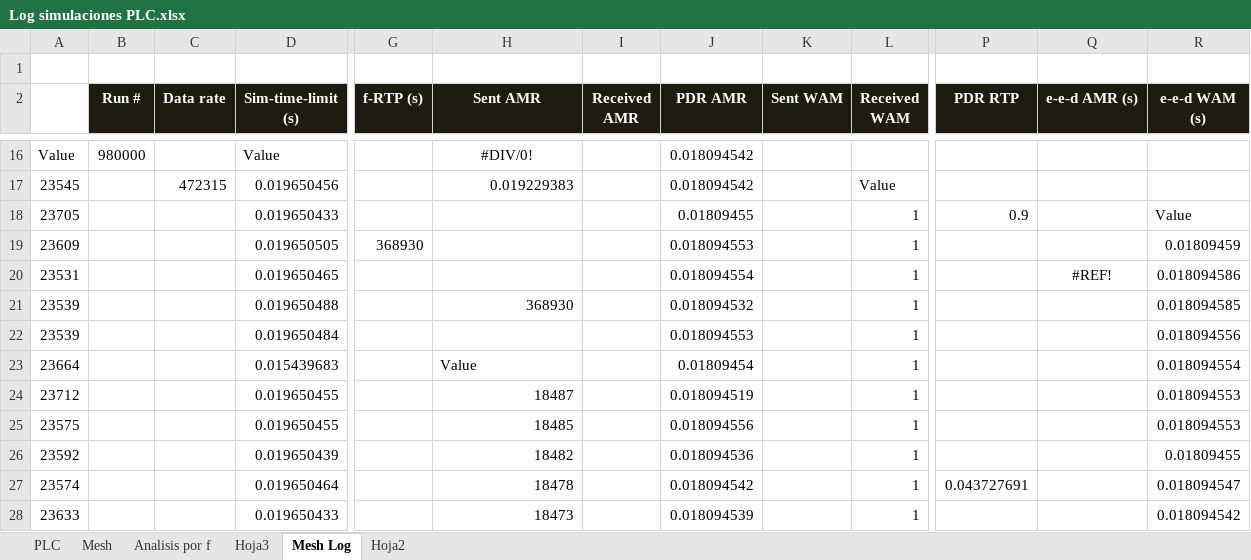
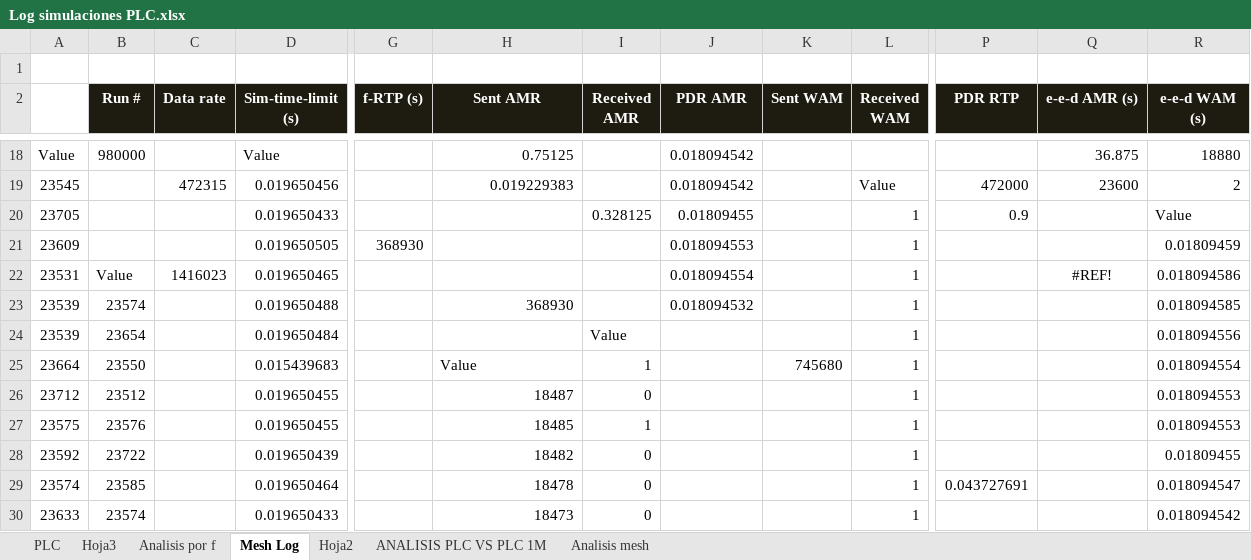
Before and after one commit to scespedesu/amiproject2014, an Excel workbook: SurveyFiles/Log simulaciones PLC.xlsx, sheet Mesh Log, drawn as a sheet; only a part is shown, gaps mark what is left out; values as stored, in another font and other column widths than the file's, no borders; addresses are those after the commit; the diff covers the shown part only; the diff names each change by its address in the sheet, - before the commit and + after, or states it on an @@ line.

```diff
--- a/SurveyFiles/Log simulaciones PLC.xlsx (sheet Mesh Log)
+++ b/SurveyFiles/Log simulaciones PLC.xlsx (sheet Mesh Log)
-sheet tab: Mesh
+sheet tab: ANALISIS PLC VS PLC 1M
+sheet tab: Analisis mesh
@@ sheet tab order changed: PLC | Hoja3 | Analisis por f | Mesh Log | Hoja2 | ANALISIS PLC VS PLC 1M | Analisis mesh @@
-H18 (Sent AMR): #DIV/0!
+H18 (Sent AMR): 0.75125
-H18 alignment: center
+H18 alignment: right
-Q18 (e-e-d AMR (s)): (empty)
+Q18 (e-e-d AMR (s)): 36.875
-R18 (e-e-d WAM (s)): (empty)
+R18 (e-e-d WAM (s)): 18880
-P19 (PDR RTP): (empty)
+P19 (PDR RTP): 472000
-Q19 (e-e-d AMR (s)): (empty)
+Q19 (e-e-d AMR (s)): 23600
-R19 (e-e-d WAM (s)): (empty)
+R19 (e-e-d WAM (s)): 2
-I20 (Received AMR): (empty)
+I20 (Received AMR): 0.328125
-B22 (Run #): (empty)
+B22 (Run #): Value
-C22 (Data rate): (empty)
+C22 (Data rate): 1416023
-B23 (Run #): (empty)
+B23 (Run #): 23574
-B24 (Run #): (empty)
+B24 (Run #): 23654
-I24 (Received AMR): (empty)
+I24 (Received AMR): Value
-J24 (PDR AMR): 0.018094553
+J24 (PDR AMR): (empty)
-B25 (Run #): (empty)
+B25 (Run #): 23550
-I25 (Received AMR): (empty)
+I25 (Received AMR): 1
-J25 (PDR AMR): 0.01809454
+J25 (PDR AMR): (empty)
-K25 (Sent WAM): (empty)
+K25 (Sent WAM): 745680
-B26 (Run #): (empty)
+B26 (Run #): 23512
-I26 (Received AMR): (empty)
+I26 (Received AMR): 0
-J26 (PDR AMR): 0.018094519
+J26 (PDR AMR): (empty)
-B27 (Run #): (empty)
+B27 (Run #): 23576
-I27 (Received AMR): (empty)
+I27 (Received AMR): 1
-J27 (PDR AMR): 0.018094556
+J27 (PDR AMR): (empty)
-B28 (Run #): (empty)
+B28 (Run #): 23722
-I28:I30 (Received AMR): (empty)
+I28:I30 (Received AMR): 0
-J28 (PDR AMR): 0.018094536
+J28 (PDR AMR): (empty)
-B29 (Run #): (empty)
+B29 (Run #): 23585
-J29 (PDR AMR): 0.018094542
+J29 (PDR AMR): (empty)
-B30 (Run #): (empty)
+B30 (Run #): 23574
-J30 (PDR AMR): 0.018094539
+J30 (PDR AMR): (empty)
```
Also changed, not shown: 16 added rows, 14 removed rows, 125 edited cells and cell formats elsewhere in this sheet, sheet PLC, sheet Analisis por f, formulas that keep their value, charts or pictures, 1 other file.
